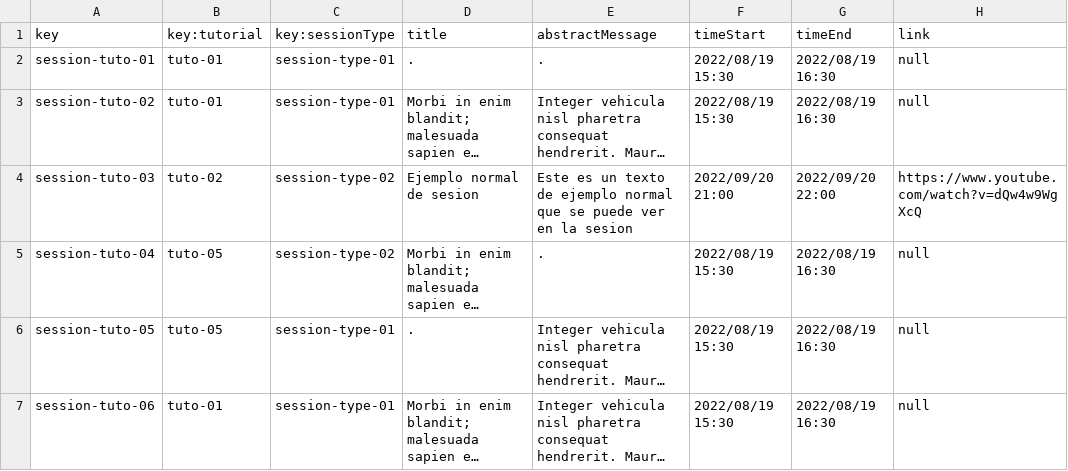
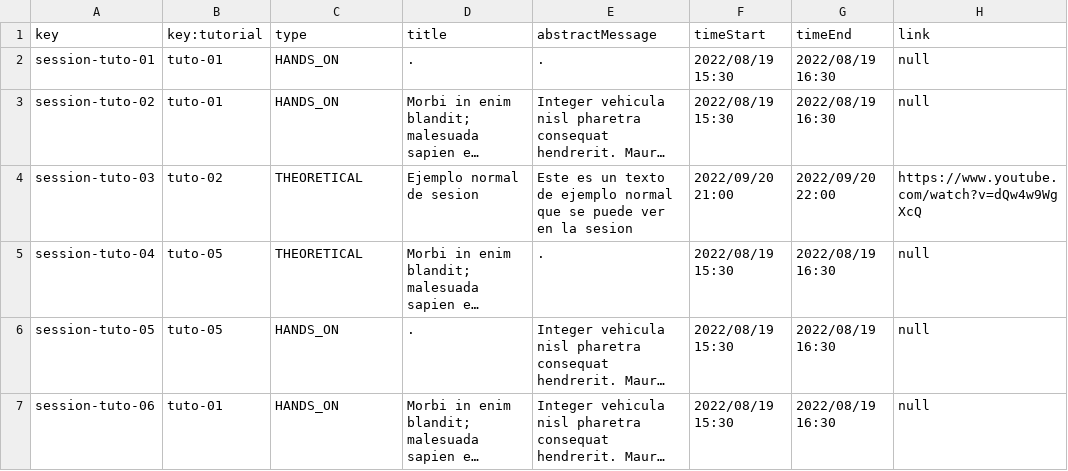
Before and after one commit to albert011/c1.03.14, a CSV file: src/main/webapp/WEB-INF/resources/sample-data/session-tutorial.csv, drawn as a sheet; long unchanged cells end in …; the diff names each change by its address in the sheet, - before the commit and + after, or states it on an @@ line.

```diff
--- a/src/main/webapp/WEB-INF/resources/sample-data/session-tutorial.csv
+++ b/src/main/webapp/WEB-INF/resources/sample-data/session-tutorial.csv
-C1: key:sessionType
+C1: type
-C2:C3 (type): session-type-01
+C2:C3 (type): HANDS_ON
-C4:C5 (type): session-type-02
+C4:C5 (type): THEORETICAL
-C6:C7 (type): session-type-01
+C6:C7 (type): HANDS_ON
```
Also changed, not shown: src/main/webapp/WEB-INF/resources/sample-data/tutorial.csv, 22 other files.
